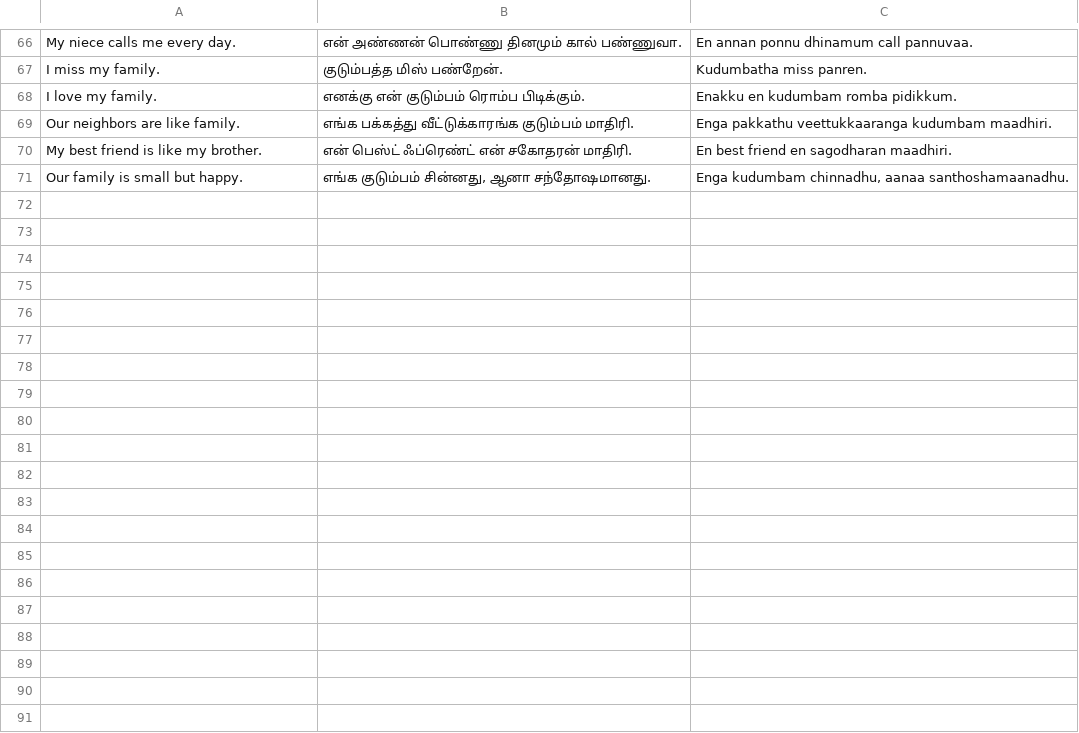
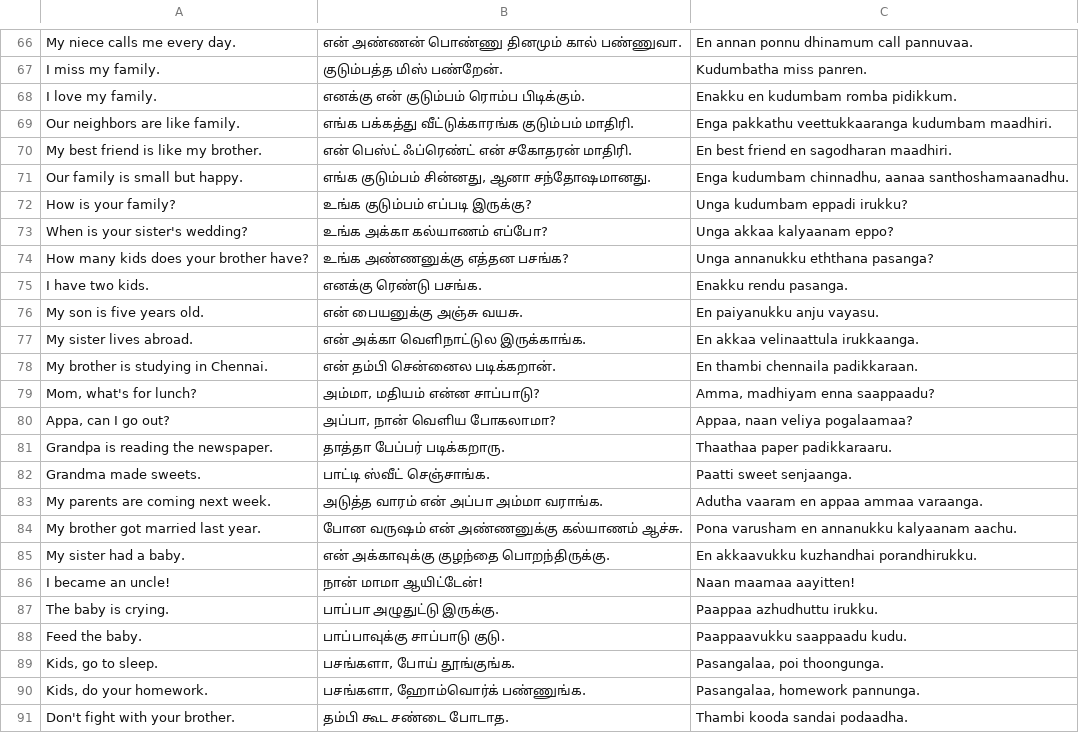
Before and after one commit to jsai2001/padipadi, a TSV file: data/sentences/family.tsv, drawn as a sheet; only a part is shown, gaps mark what is left out; the diff covers the shown part only.

Commit message:
Grow Questions, Family and Work to 100 sentences each
Add 93 spoken-Tamil sentences with Telugu references and 65 word meanings (word-tap coverage 85%). Link the manifest only over http(s) so opening index.html as a file logs no error.

```diff
--- a/data/sentences/family.tsv
+++ b/data/sentences/family.tsv
@@ -71 +71,21 @@ My best friend is like my brother. | என் பெஸ்ட் ஃப்ர
 Our family is small but happy. | எங்க குடும்பம் சின்னது, ஆனா சந்தோஷமானது. | Enga kudumbam chinnadhu, aanaa santhoshamaanadhu.
+How is your family? | உங்க குடும்பம் எப்படி இருக்கு? | Unga kudumbam eppadi irukku?
+When is your sister's wedding? | உங்க அக்கா கல்யாணம் எப்போ? | Unga akkaa kalyaanam eppo?
+How many kids does your brother have? | உங்க அண்ணனுக்கு எத்தன பசங்க? | Unga annanukku eththana pasanga?
+I have two kids. | எனக்கு ரெண்டு பசங்க. | Enakku rendu pasanga.
+My son is five years old. | என் பையனுக்கு அஞ்சு வயசு. | En paiyanukku anju vayasu.
+My sister lives abroad. | என் அக்கா வெளிநாட்டுல இருக்காங்க. | En akkaa velinaattula irukkaanga.
+My brother is studying in Chennai. | என் தம்பி சென்னைல படிக்கறான். | En thambi chennaila padikkaraan.
+Mom, what's for lunch? | அம்மா, மதியம் என்ன சாப்பாடு? | Amma, madhiyam enna saappaadu?
+Appa, can I go out? | அப்பா, நான் வெளிய போகலாமா? | Appaa, naan veliya pogalaamaa?
+Grandpa is reading the newspaper. | தாத்தா பேப்பர் படிக்கறாரு. | Thaathaa paper padikkaraaru.
+Grandma made sweets. | பாட்டி ஸ்வீட் செஞ்சாங்க. | Paatti sweet senjaanga.
+My parents are coming next week. | அடுத்த வாரம் என் அப்பா அம்மா வராங்க. | Adutha vaaram en appaa ammaa varaanga.
+My brother got married last year. | போன வருஷம் என் அண்ணனுக்கு கல்யாணம் ஆச்சு. | Pona varusham en annanukku kalyaanam aachu.
+My sister had a baby. | என் அக்காவுக்கு குழந்தை பொறந்திருக்கு. | En akkaavukku kuzhandhai porandhirukku.
+I became an uncle! | நான் மாமா ஆயிட்டேன்! | Naan maamaa aayitten!
+The baby is crying. | பாப்பா அழுதுட்டு இருக்கு. | Paappaa azhudhuttu irukku.
+Feed the baby. | பாப்பாவுக்கு சாப்பாடு குடு. | Paappaavukku saappaadu kudu.
+Kids, go to sleep. | பசங்களா, போய் தூங்குங்க. | Pasangalaa, poi thoongunga.
+Kids, do your homework. | பசங்களா, ஹோம்வொர்க் பண்ணுங்க. | Pasangalaa, homework pannunga.
+Don't fight with your brother. | தம்பி கூட சண்டை போடாத. | Thambi kooda sandai podaadha.
```
Also changed, not shown: 11 added rows elsewhere in this file, data/sentences/questions.tsv, data/sentences/work.tsv, 8 other files.
